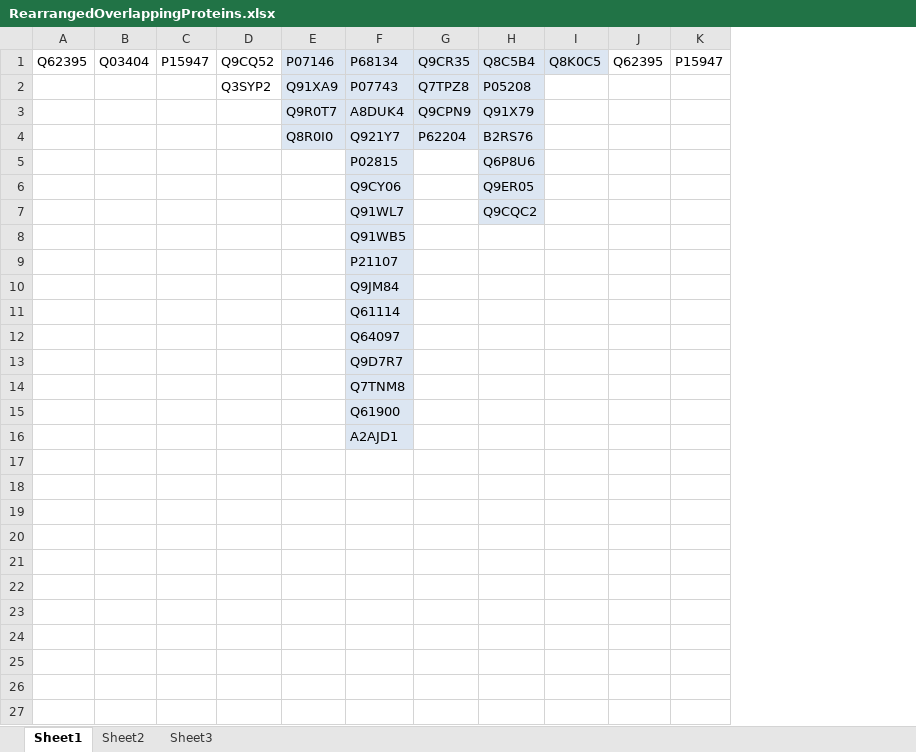
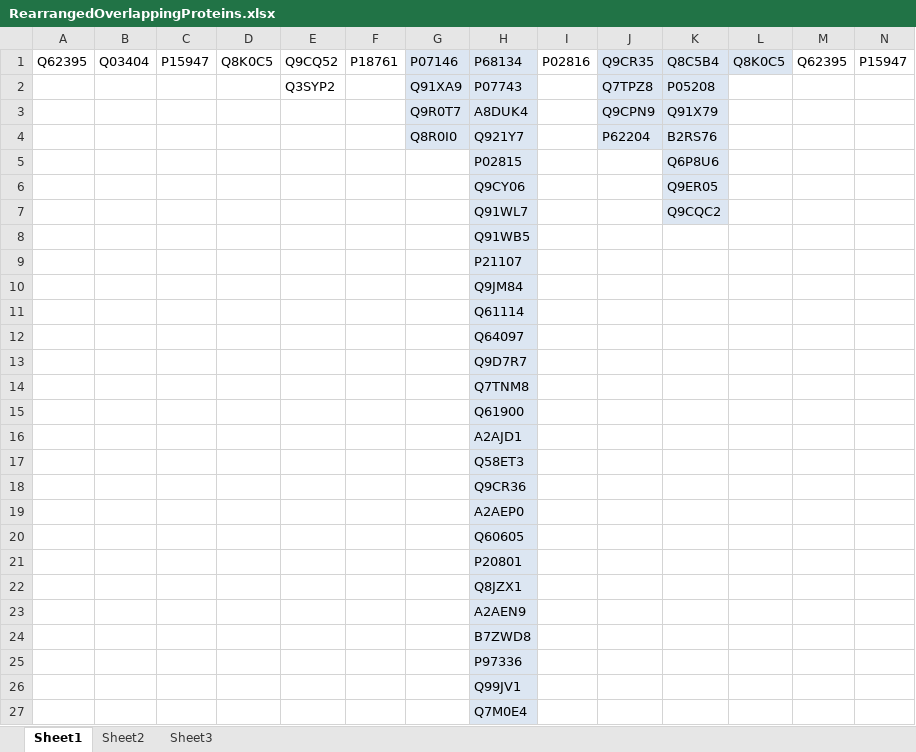
Before and after one commit to miajaffe/Proteomics--Gabi-, an Excel workbook: RearrangedOverlappingProteins.xlsx, sheet Sheet1, drawn as a sheet; only a part is shown; values as stored, in another font and other column widths than the file's, no borders; rows hold the shown columns only; the diff names each change by its address in the sheet, - before the commit and + after, or states it on an @@ line.

```diff
--- a/RearrangedOverlappingProteins.xlsx (sheet Sheet1)
+++ b/RearrangedOverlappingProteins.xlsx (sheet Sheet1)
+column D, row 1: Q8K0C5
+column F, row 1: P18761
+column I, row 1: P02816
+row 17:  |  |  |  |  |  |  | Q58ET3
+row 18:  |  |  |  |  |  |  | Q9CR36
+row 19:  |  |  |  |  |  |  | A2AEP0
+row 20:  |  |  |  |  |  |  | Q60605
+row 21:  |  |  |  |  |  |  | P20801
+row 22:  |  |  |  |  |  |  | Q8JZX1
+row 23:  |  |  |  |  |  |  | A2AEN9
+row 24:  |  |  |  |  |  |  | B7ZWD8
+row 25:  |  |  |  |  |  |  | P97336
+row 26:  |  |  |  |  |  |  | Q99JV1
+row 27:  |  |  |  |  |  |  | Q7M0E4
```
Also changed, not shown: 27 other files.
